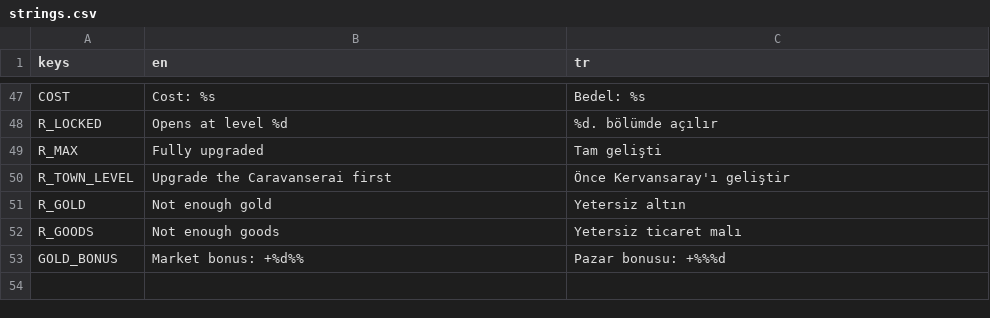
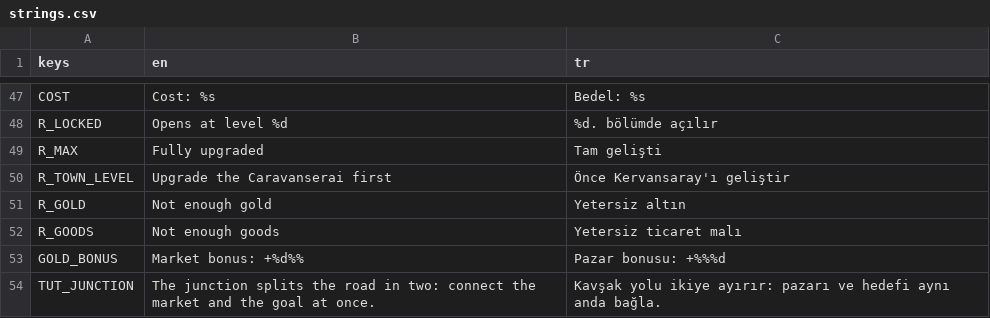
Before and after one commit to Cagin-karatas/kervanya, a CSV file: localization/strings.csv, drawn as a sheet; only a part is shown, gaps mark what is left out.

```diff
--- a/localization/strings.csv
+++ b/localization/strings.csv
@@ -53 +53,2 @@ R_GOODS,Not enough goods,Yetersiz ticaret malı
 GOLD_BONUS,Market bonus: +%d%%,Pazar bonusu: +%%%d
+TUT_JUNCTION,"The junction splits the road in two: connect the market and the goal at once.","Kavşak yolu ikiye ayırır: pazarı ve hedefi aynı anda bağla."
```
Also changed, not shown: 15 other files.
